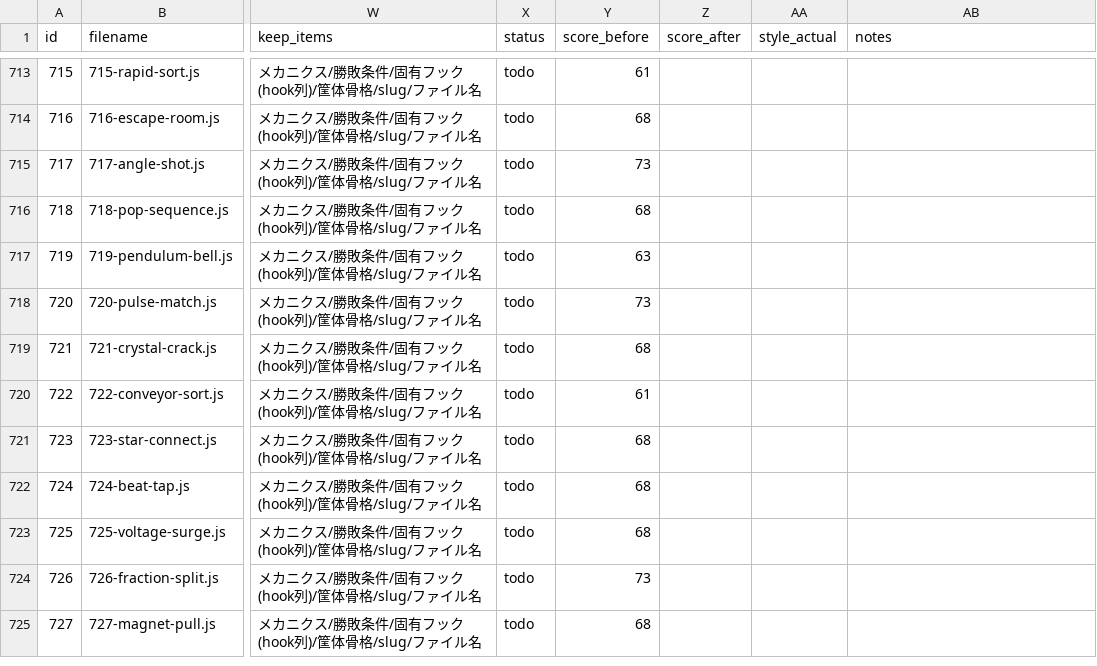
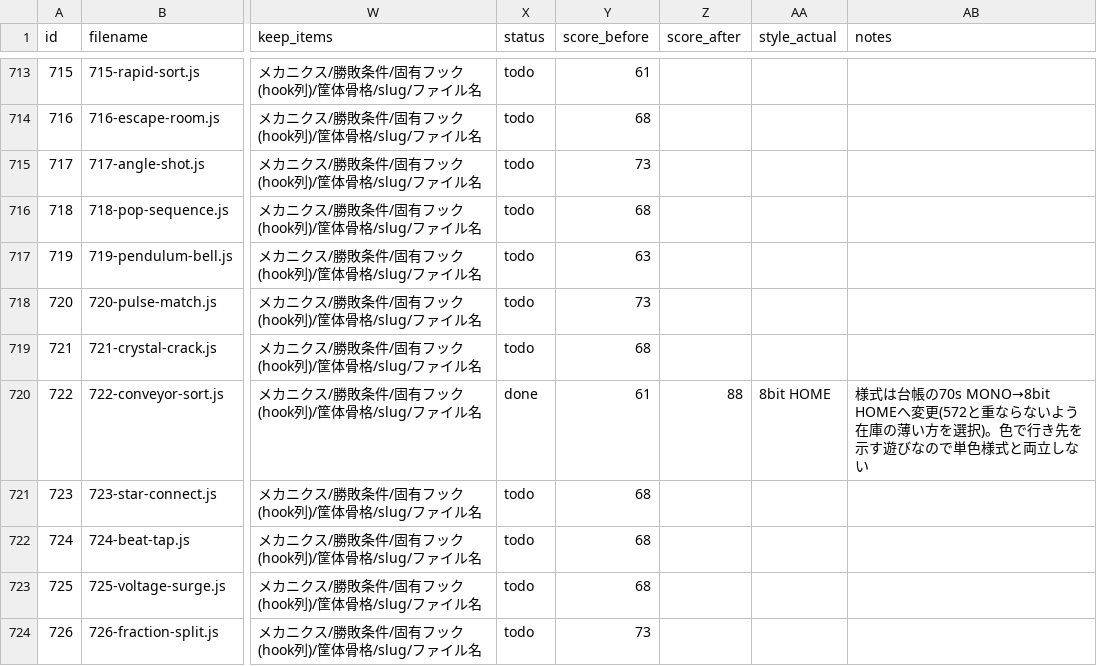
Before and after one commit to DondokodonGames/swizzle, a CSV file: docs/work-plans/ledger/game-assignments.csv, drawn as a sheet; only a part is shown, gaps mark what is left out; the shorter side is filled out with more unchanged rows; the diff names each change by its address in the sheet, - before the commit and + after, or states it on an @@ line.

```diff
--- a/docs/work-plans/ledger/game-assignments.csv
+++ b/docs/work-plans/ledger/game-assignments.csv
-X720 (status): todo
+X720 (status): done
-Z720 (score_after): (empty)
+Z720 (score_after): 88
-AA720 (style_actual): (empty)
+AA720 (style_actual): 8bit HOME
-AB720 (notes): (empty)
+AB720 (notes): 様式は台帳の70s MONO→8bit HOMEへ変更(572と重ならないよう在庫の薄い方を選択)。色で行き先を示す遊びなので単色様式と両立しない
```
Also changed, not shown: docs/work-plans/ledger/game-ledger.csv, 2 other files.
